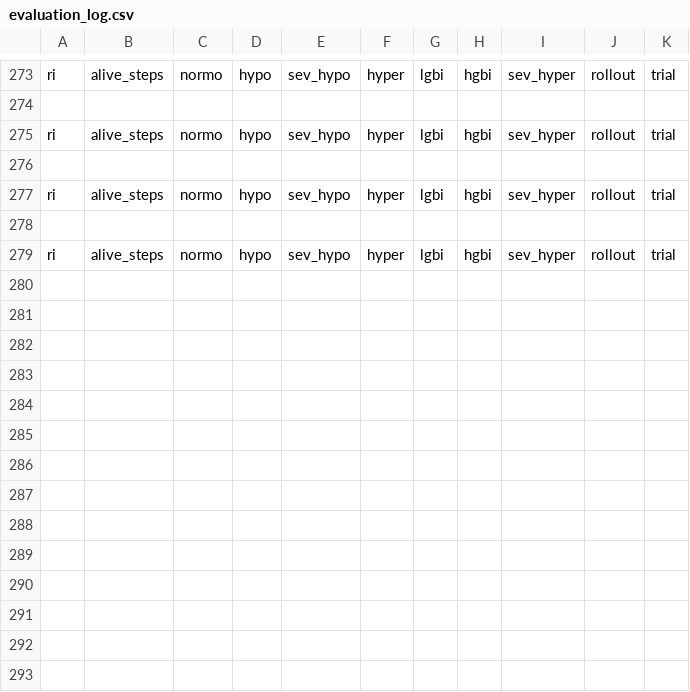
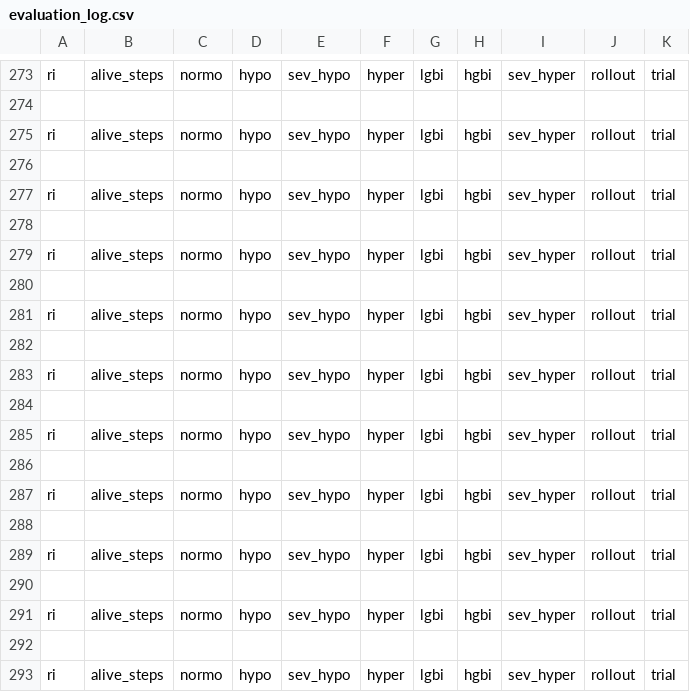
Before and after one commit to RL4H/G2P2C, a CSV file: results/evaluation_log.csv, drawn as a sheet; only a part is shown, gaps mark what is left out; the diff names each change by its address in the sheet, - before the commit and + after, or states it on an @@ line.

```diff
--- a/results/evaluation_log.csv
+++ b/results/evaluation_log.csv
+row 280: (empty)
+row 281: ri | alive_steps | normo | hypo | sev_hypo | hyper | lgbi | hgbi | sev_hyper | rollout | trial
+row 282: (empty)
+row 283: ri | alive_steps | normo | hypo | sev_hypo | hyper | lgbi | hgbi | sev_hyper | rollout | trial
+row 284: (empty)
+row 285: ri | alive_steps | normo | hypo | sev_hypo | hyper | lgbi | hgbi | sev_hyper | rollout | trial
+row 286: (empty)
+row 287: ri | alive_steps | normo | hypo | sev_hypo | hyper | lgbi | hgbi | sev_hyper | rollout | trial
+row 288: (empty)
+row 289: ri | alive_steps | normo | hypo | sev_hypo | hyper | lgbi | hgbi | sev_hyper | rollout | trial
+row 290: (empty)
+row 291: ri | alive_steps | normo | hypo | sev_hypo | hyper | lgbi | hgbi | sev_hyper | rollout | trial
+row 292: (empty)
+row 293: ri | alive_steps | normo | hypo | sev_hypo | hyper | lgbi | hgbi | sev_hyper | rollout | trial
```
Also changed, not shown: results/aux_model_log.csv, results/experiment_summary.csv, 14 other files.
